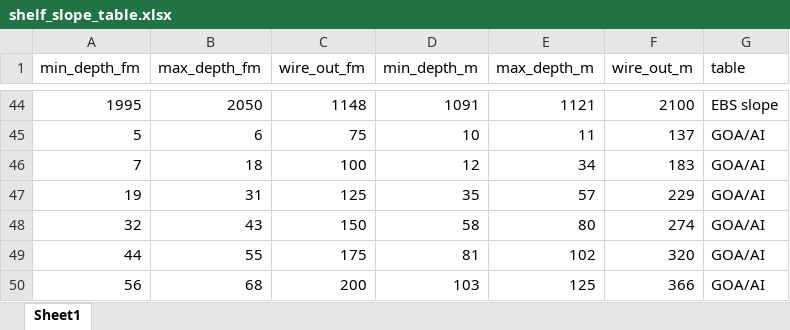
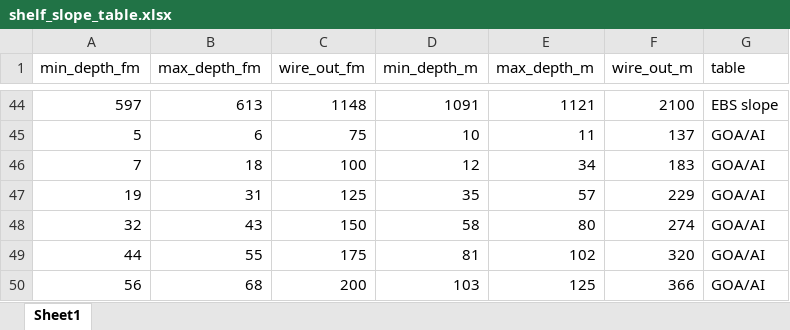
Before and after one commit to sean-rohan-NOAA/sratio, an Excel workbook: analysis/shelf_slope/docs/shelf_slope_table.xlsx, sheet Sheet1, drawn as a sheet; only a part is shown, gaps mark what is left out; values as stored, in another font and other column widths than the file's, no borders; the diff covers the shown part only; the diff names each change by its address in the sheet, - before the commit and + after, or states it on an @@ line.

```diff
--- a/analysis/shelf_slope/docs/shelf_slope_table.xlsx (sheet Sheet1)
+++ b/analysis/shelf_slope/docs/shelf_slope_table.xlsx (sheet Sheet1)
-A44 (min_depth_fm): 1995
+A44 (min_depth_fm): 597
-B44 (max_depth_fm): 2050
+B44 (max_depth_fm): 613
```
Also changed, not shown: 63 edited cells elsewhere in this sheet, formulas that keep their value, 9 other files.
